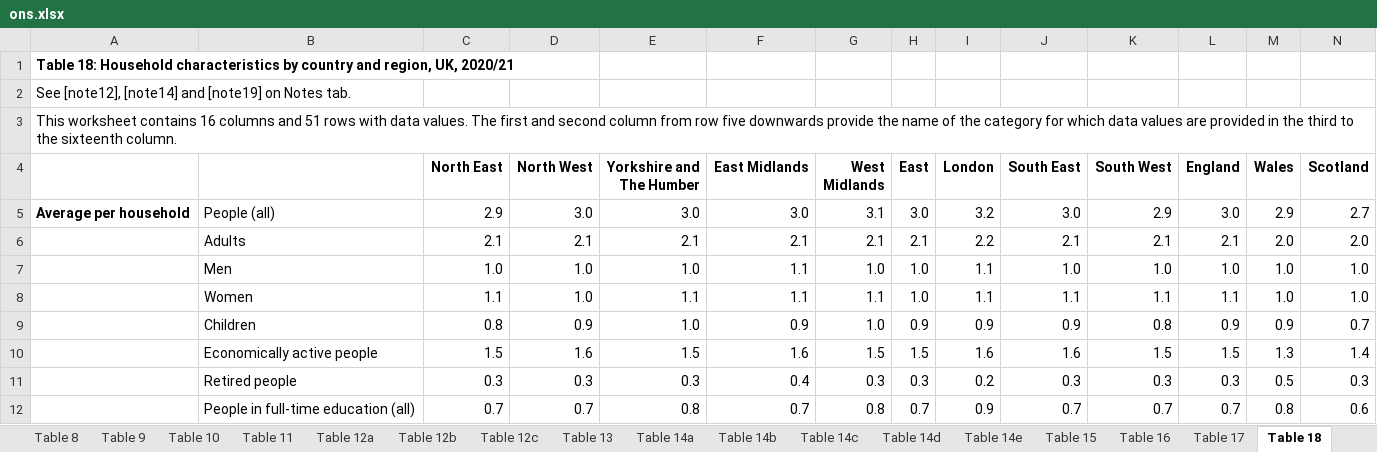
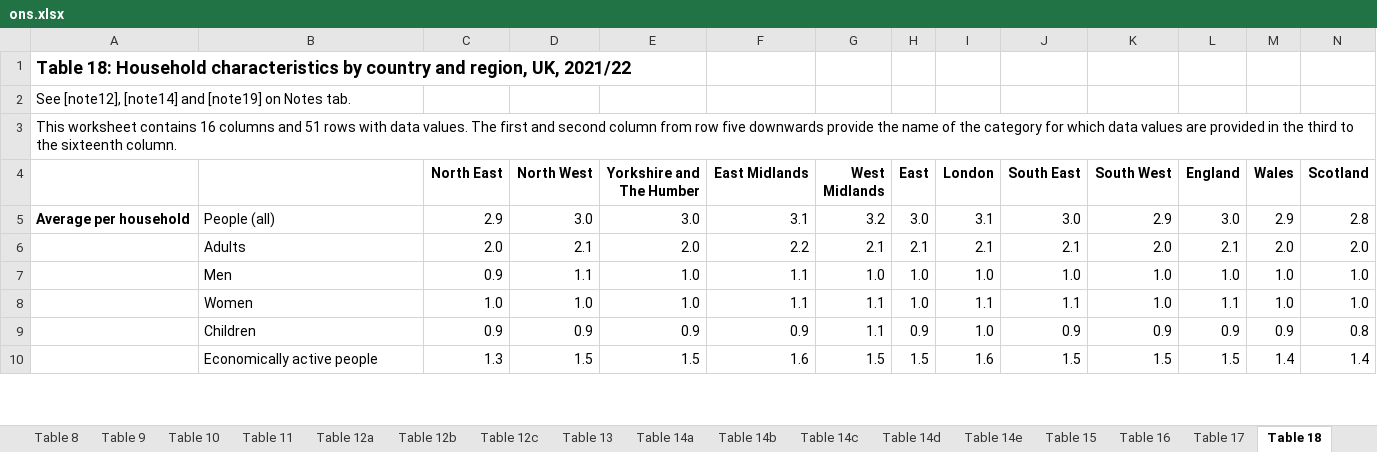
Before and after one commit to fsolt/swiid, an Excel workbook: data-raw/ons.xlsx, sheet Table 18, drawn as a sheet; only a part is shown; values as stored, in another font and other column widths than the file's, no borders; removed rows and columns are numbered as before the commit, all else as after; rows hold the shown columns only; the diff covers the shown part only; the diff names each change by its address in the sheet, - before the commit and + after, or states it on an @@ line.

```diff
--- a/data-raw/ons.xlsx (sheet Table 18)
+++ b/data-raw/ons.xlsx (sheet Table 18)
-A1: …region, UK, 2020/21
+A1: …region, UK, 2021/22
@@ A1 text size: larger @@
-F5 (East Midlands): 3.0
+F5 (East Midlands): 3.1
-G5 (West Midlands): 3.1
+G5 (West Midlands): 3.2
-I5 (London): 3.2
+I5 (London): 3.1
-N5 (Scotland): 2.7
+N5 (Scotland): 2.8
-C6 (North East): 2.1
+C6 (North East): 2.0
-E6 (Yorkshire and The Humber): 2.1
+E6 (Yorkshire and The Humber): 2.0
-F6 (East Midlands): 2.1
+F6 (East Midlands): 2.2
-I6 (London): 2.2
+I6 (London): 2.1
-K6 (South West): 2.1
+K6 (South West): 2.0
-C7 (North East): 1.0
+C7 (North East): 0.9
-D7 (North West): 1.0
+D7 (North West): 1.1
-I7 (London): 1.1
+I7 (London): 1.0
-C8 (North East): 1.1
+C8 (North East): 1.0
-E8 (Yorkshire and The Humber): 1.1
+E8 (Yorkshire and The Humber): 1.0
-K8 (South West): 1.1
+K8 (South West): 1.0
-C9 (North East): 0.8
+C9 (North East): 0.9
-E9 (Yorkshire and The Humber): 1.0
+E9 (Yorkshire and The Humber): 0.9
-G9 (West Midlands): 1.0
+G9 (West Midlands): 1.1
-I9 (London): 0.9
+I9 (London): 1.0
-K9 (South West): 0.8
+K9 (South West): 0.9
-N9 (Scotland): 0.7
+N9 (Scotland): 0.8
-C10 (North East): 1.5
+C10 (North East): 1.3
-D10 (North West): 1.6
+D10 (North West): 1.5
-J10 (South East): 1.6
+J10 (South East): 1.5
-M10 (Wales): 1.3
+M10 (Wales): 1.4
-row 11:  | Retired people | 0.3 | 0.3 | 0.3 | 0.4 | 0.3 | 0.3 | 0.2 | 0.3 | 0.3 | 0.3 | 0.5 | 0.3
-row 12:  | People in full-time education (all) | 0.7 | 0.7 | 0.8 | 0.7 | 0.8 | 0.7 | 0.9 | 0.7 | 0.7 | 0.7 | 0.8 | 0.6
```
Also changed, not shown: 39 added rows, 38 removed rows, 22 edited cells and cell formats elsewhere in this sheet, sheet Table 17, sheet Table 2b, sheet Table 3b, sheet Table 4b, sheet Table 13, sheet Table 11, 35 more sheets, other sheet tabs, data-raw/uscb_ae.xlsx, data-raw/uscb_hh.xlsx, 2 other files.
